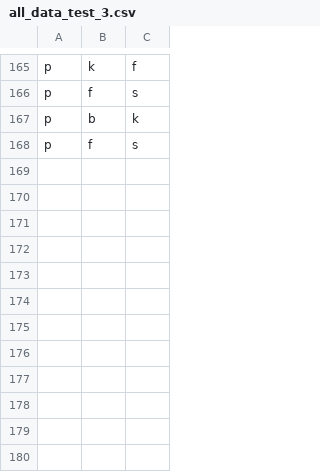
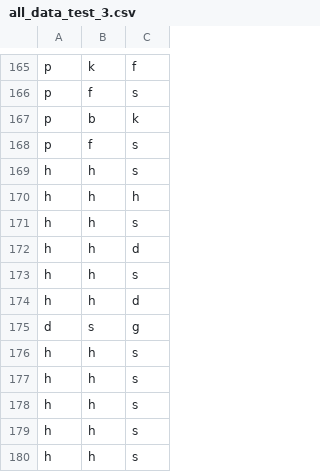
Before and after one commit to zauri/action_selection, a CSV file: cognitive model/model_evaluation/cpt/data/all_data_test_3.csv, drawn as a sheet; only a part is shown, gaps mark what is left out; the diff names each change by its address in the sheet, - before the commit and + after, or states it on an @@ line.

```diff
--- a/cognitive model/model_evaluation/cpt/data/all_data_test_3.csv
+++ b/cognitive model/model_evaluation/cpt/data/all_data_test_3.csv
+row 169: h | h | s
+row 170: h | h | h
+row 171: h | h | s
+row 172: h | h | d
+row 173: h | h | s
+row 174: h | h | d
+row 175: d | s | g
+row 176: h | h | s
+row 177: h | h | s
+row 178: h | h | s
+row 179: h | h | s
+row 180: h | h | s
```
Also changed, not shown: cognitive model/model_evaluation/cpt/data/all_data_test_4.csv, cognitive model/model_evaluation/cpt/data/all_data_test_5.csv, 13 other files.
